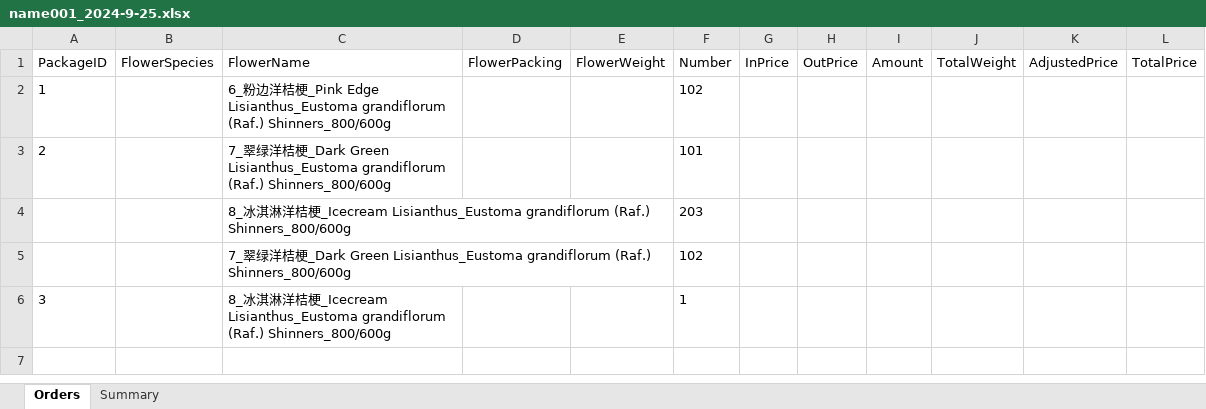
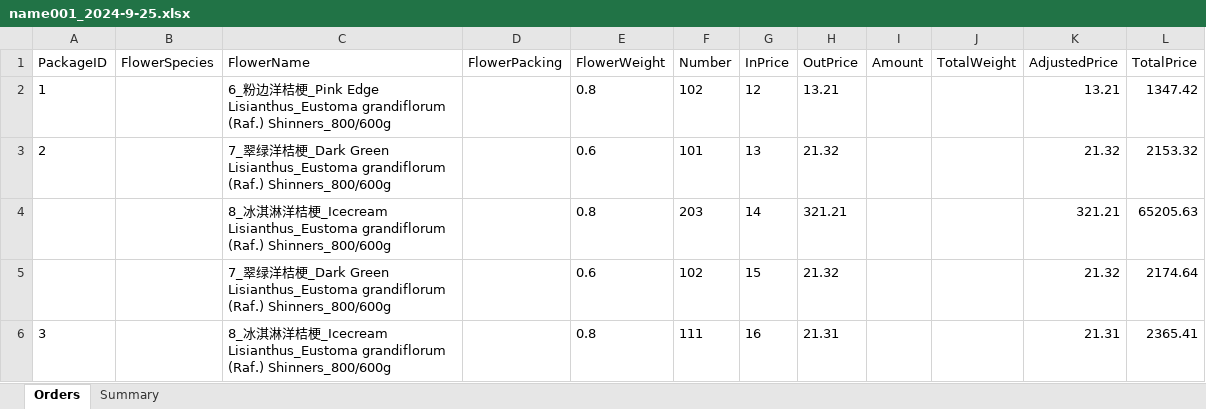
Before and after one commit to Y-small-space/FlowerShopWeb, an Excel workbook: DateBase/orders/name001_2024-9-25.xlsx, sheet Orders, drawn as a sheet; values as stored, in another font and other column widths than the file's, no borders; removed rows and columns are numbered as before the commit, all else as after; the diff names each change by its address in the sheet, - before the commit and + after, or states it on an @@ line.

Commit message:
Update DateBase/orders/name001_2024-9-25.xlsx

```diff
--- a/DateBase/orders/name001_2024-9-25.xlsx (sheet Orders)
+++ b/DateBase/orders/name001_2024-9-25.xlsx (sheet Orders)
-E2 (FlowerWeight): (empty)
+E2 (FlowerWeight): 0.8
-G2 (InPrice): (empty)
+G2 (InPrice): 12
-H2 (OutPrice): (empty)
+H2 (OutPrice): 13.21
-K2 (AdjustedPrice): (empty)
+K2 (AdjustedPrice): 13.21
-L2 (TotalPrice): (empty)
+L2 (TotalPrice): 1347.42
-E3 (FlowerWeight): (empty)
+E3 (FlowerWeight): 0.6
-G3 (InPrice): (empty)
+G3 (InPrice): 13
-H3 (OutPrice): (empty)
+H3 (OutPrice): 21.32
-K3 (AdjustedPrice): (empty)
+K3 (AdjustedPrice): 21.32
-L3 (TotalPrice): (empty)
+L3 (TotalPrice): 2153.32
-row 4:  |  | 8_冰淇淋洋桔梗_Icecream Lisianthus_Eustoma grandiflorum (Raf.) Shinners_800/600g |  |  | 203
-row 5:  |  | 7_翠绿洋桔梗_Dark Green Lisianthus_Eustoma grandiflorum (Raf.) Shinners_800/600g |  |  | 102
-row 6: 3 |  | 8_冰淇淋洋桔梗_Icecream Lisianthus_Eustoma grandiflorum (Raf.) Shinners_800/600g |  |  | 1
+row 4:  |  | 8_冰淇淋洋桔梗_Icecream Lisianthus_Eustoma grandiflorum (Raf.) Shinners_800/600g |  | 0.8 | 203 | 14 | 321.21 |  |  | 321.21 | 65205.63
+row 5:  |  | 7_翠绿洋桔梗_Dark Green Lisianthus_Eustoma grandiflorum (Raf.) Shinners_800/600g |  | 0.6 | 102 | 15 | 21.32 |  |  | 21.32 | 2174.64
+row 6: 3 |  | 8_冰淇淋洋桔梗_Icecream Lisianthus_Eustoma grandiflorum (Raf.) Shinners_800/600g |  | 0.8 | 111 | 16 | 21.31 |  |  | 21.31 | 2365.41
```
Also changed, not shown: sheet Summary.
